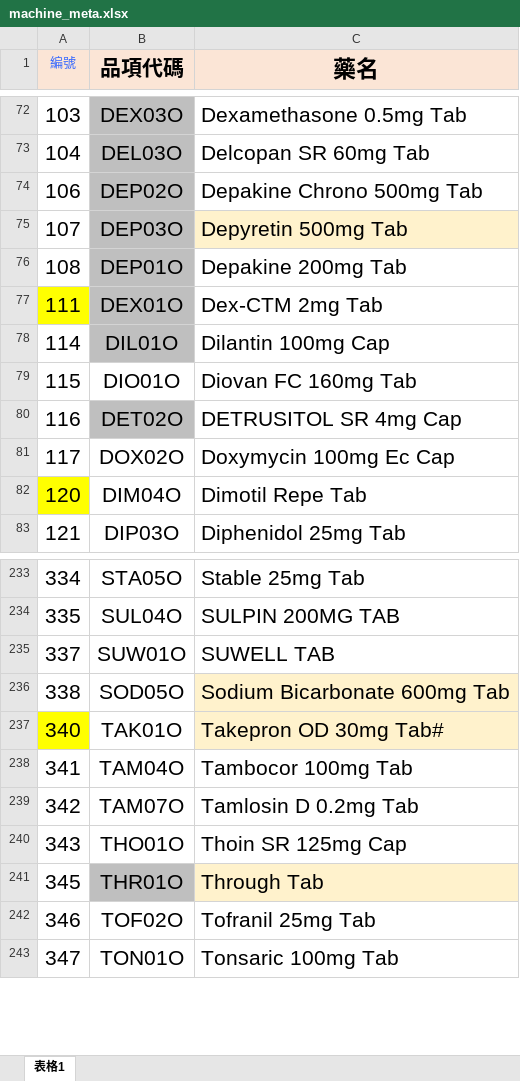
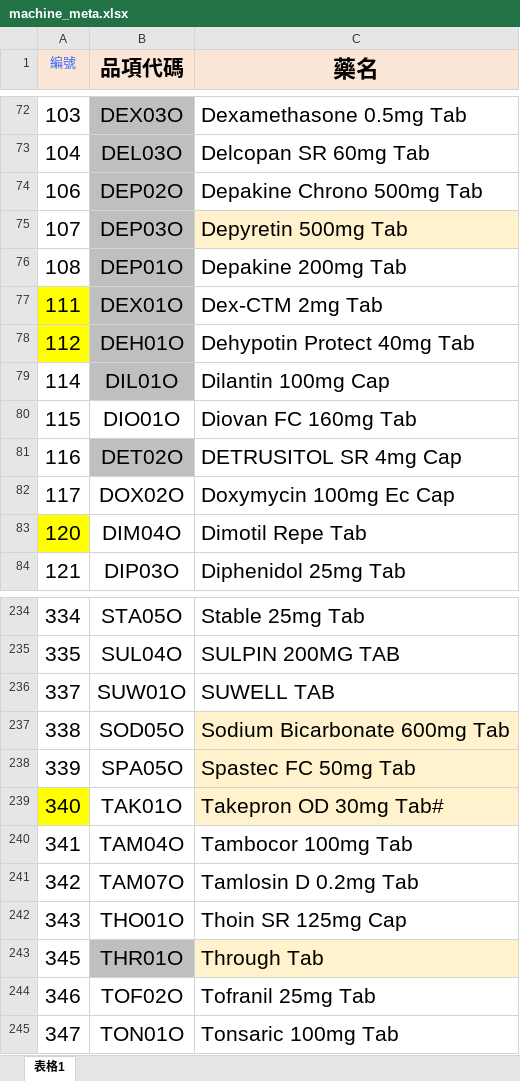
Before and after one commit to ogr0818/WeighToCount, an Excel workbook: machine_meta.xlsx, sheet 表格1, drawn as a sheet; only a part is shown, gaps mark what is left out; values as stored, in another font and other column widths than the file's, no borders; the diff names each change by its address in the sheet, - before the commit and + after, or states it on an @@ line.

```diff
--- a/machine_meta.xlsx (sheet 表格1)
+++ b/machine_meta.xlsx (sheet 表格1)
+row 78: 112 | DEH01O | Dehypotin Protect 40mg Tab
+row 238: 339 | SPA05O | Spastec FC 50mg Tab
```
Also changed, not shown: 1 other file.
